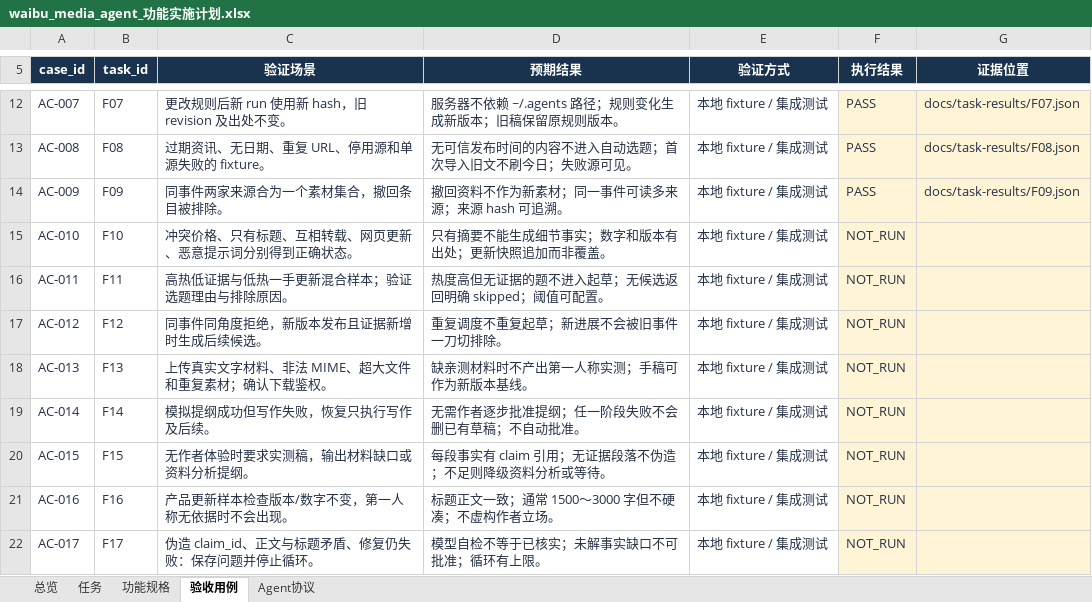
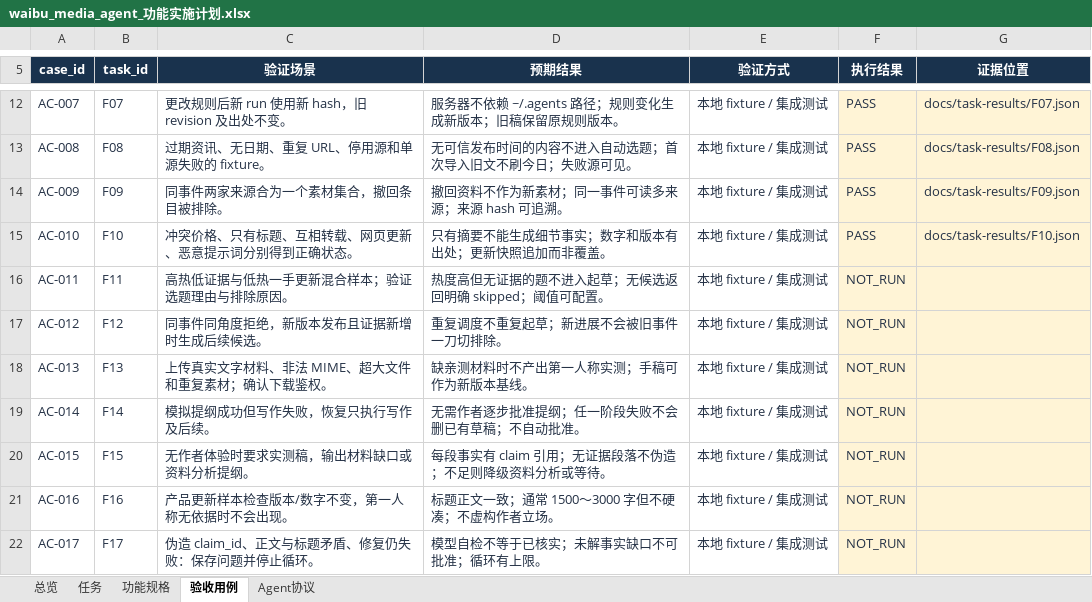
Before and after one commit to leeyaonan/waibu_media_agent, an Excel workbook: outputs/2026-11-05-plan/waibu_media_agent_功能实施计划.xlsx, sheet 验收用例, drawn as a sheet; only a part is shown, gaps mark what is left out; values as stored, in another font and other column widths than the file's, no borders; table styles not drawn; the diff names each change by its address in the sheet, - before the commit and + after, or states it on an @@ line.

```diff
--- a/outputs/2026-11-05-plan/waibu_media_agent_功能实施计划.xlsx (sheet 验收用例)
+++ b/outputs/2026-11-05-plan/waibu_media_agent_功能实施计划.xlsx (sheet 验收用例)
-F15 (执行结果): NOT_RUN
+F15 (执行结果): PASS
-G15 (证据位置): (empty)
+G15 (证据位置): docs/task-results/F10.json
```
Also changed, not shown: sheet 任务, 3 other files.
